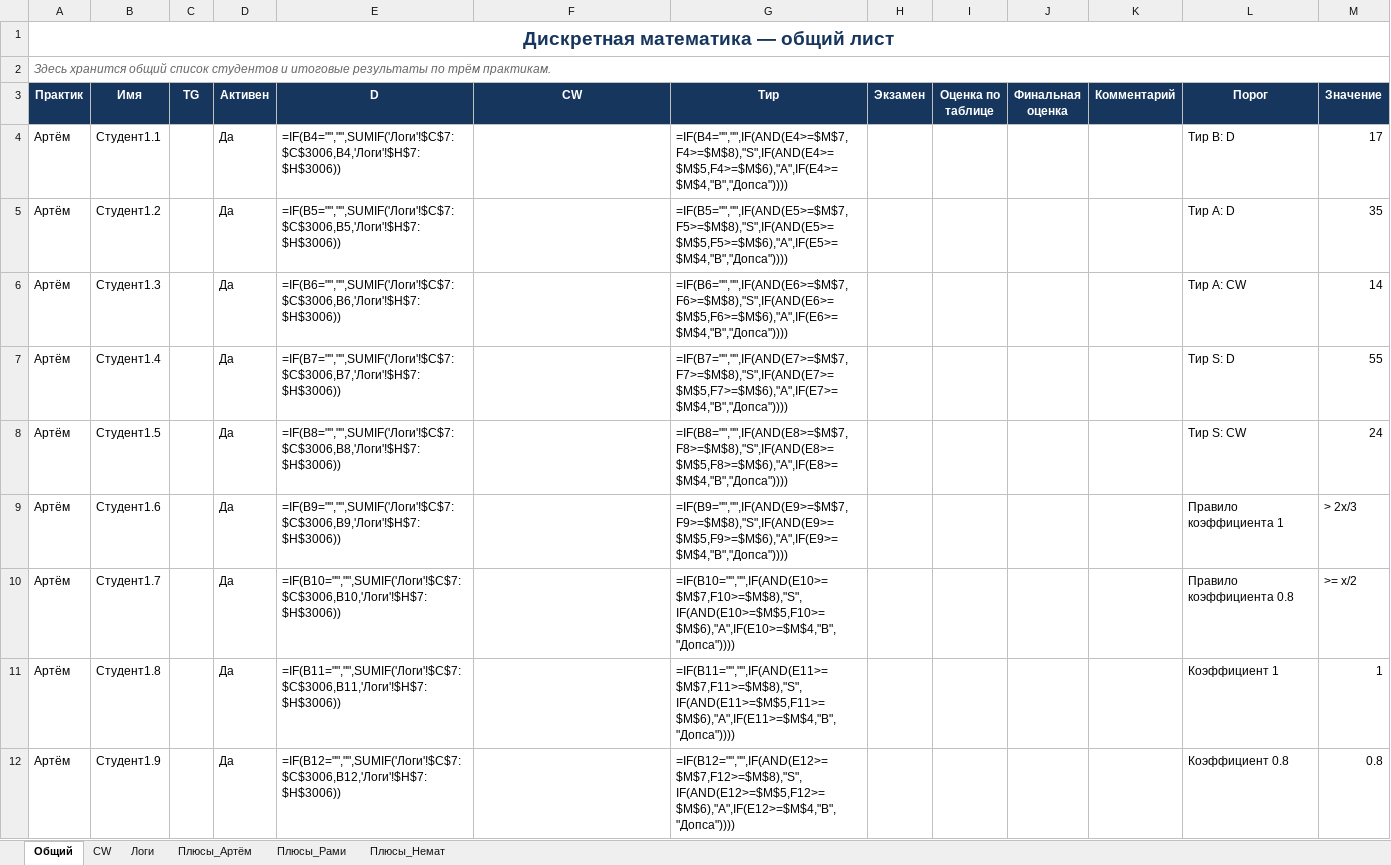
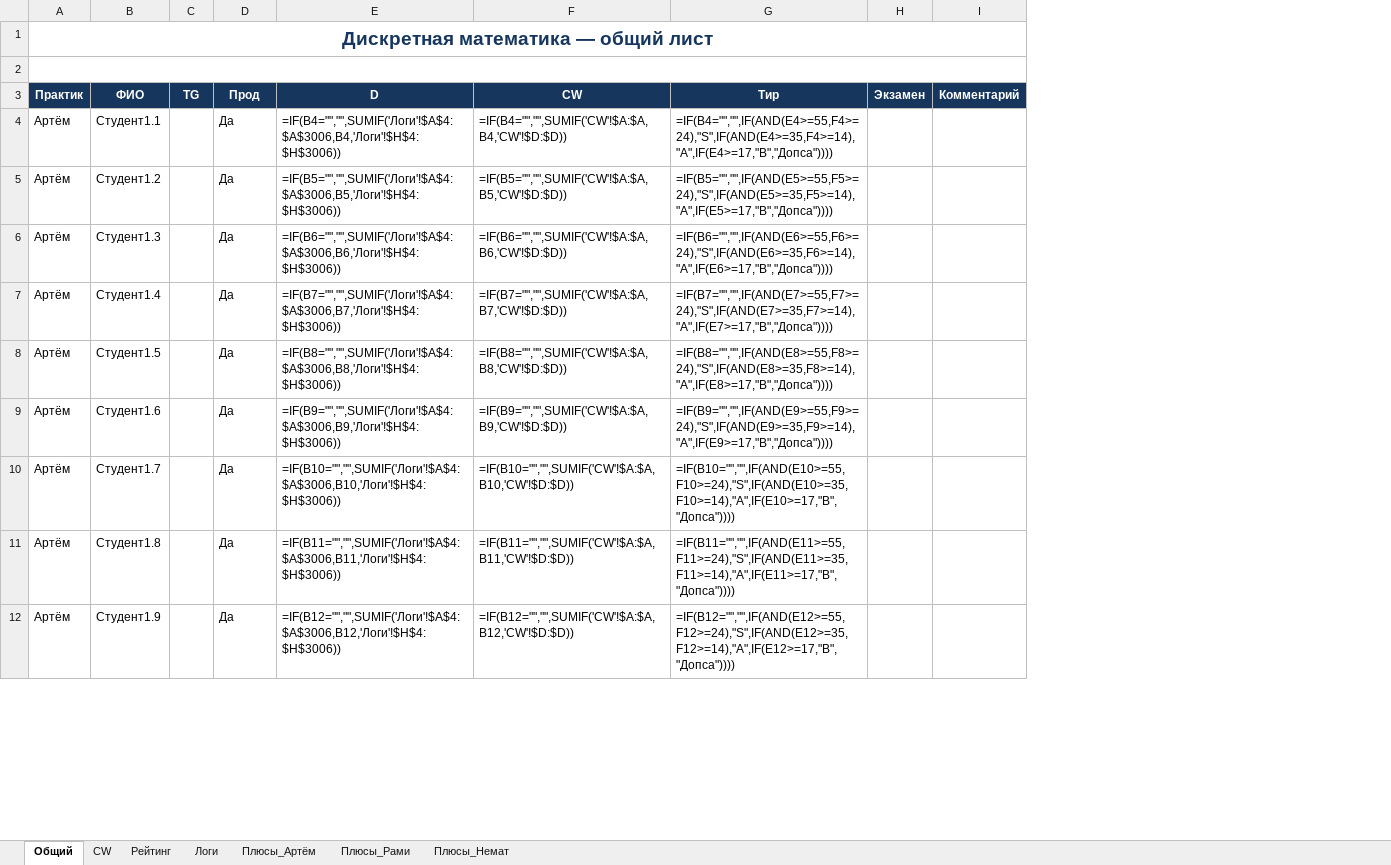
Before and after one commit to evgrart/Advanced-Discrete-Math-2026, an Excel workbook: ДМ_система_логи.xlsx, sheet Общий, drawn as a sheet; only a part is shown; values as stored, in another font and other column widths than the file's, no borders; formulas without a stored value are shown as written; the diff covers the shown part only; the diff names each change by its address in the sheet, - before the commit and + after, or states it on an @@ line.

```diff
--- a/ДМ_система_логи.xlsx (sheet Общий)
+++ b/ДМ_система_логи.xlsx (sheet Общий)
+sheet tab: Рейтинг
-column I (Оценка по таблице), empty
-column J (Финальная оценка), empty
-column L (Порог), rows 4-12: Тир B: D | Тир A: D | Тир A: CW | Тир S: D | Тир S: CW | Правило коэффициента 1 | Правило коэффициента 0.8 | Коэффициент 1 | Коэффициент 0.8
-column M (Значение), rows 4-12: 17 | 35 | 14 | 55 | 24 | > 2x/3 | >= x/2 | 1 | 0.8
-A2 (Практик): Здесь хранится общий список студентов и итоговые результаты по трём практикам.
+A2 (Практик): (empty)
-B3: Имя
+B3: ФИО
-D3: Активен
+D3: Прод
-E4 (D): =IF(B4="","",SUMIF('Логи'!$C$7:$C$3006,B4,'Логи'!$H$7:$H$3006))
+E4 (D): =IF(B4="","",SUMIF('Логи'!$A$4:$A$3006,B4,'Логи'!$H$4:$H$3006))
-F4 (CW): (empty)
+F4 (CW): =IF(B4="","",SUMIF('CW'!$A:$A,B4,'CW'!$D:$D))
-G4 (Тир): =IF(B4="","",IF(AND(E4>=$M$7,F4>=$M$8),"S",IF(AND(E4>=$M$5,F4>=$M$6),"A",IF(E4>=$M$4,"B","Допса"))))
+G4 (Тир): =IF(B4="","",IF(AND(E4>=55,F4>=24),"S",IF(AND(E4>=35,F4>=14),"A",IF(E4>=17,"B","Допса"))))
-E5 (D): =IF(B5="","",SUMIF('Логи'!$C$7:$C$3006,B5,'Логи'!$H$7:$H$3006))
+E5 (D): =IF(B5="","",SUMIF('Логи'!$A$4:$A$3006,B5,'Логи'!$H$4:$H$3006))
-F5 (CW): (empty)
+F5 (CW): =IF(B5="","",SUMIF('CW'!$A:$A,B5,'CW'!$D:$D))
-G5 (Тир): =IF(B5="","",IF(AND(E5>=$M$7,F5>=$M$8),"S",IF(AND(E5>=$M$5,F5>=$M$6),"A",IF(E5>=$M$4,"B","Допса"))))
+G5 (Тир): =IF(B5="","",IF(AND(E5>=55,F5>=24),"S",IF(AND(E5>=35,F5>=14),"A",IF(E5>=17,"B","Допса"))))
-E6 (D): =IF(B6="","",SUMIF('Логи'!$C$7:$C$3006,B6,'Логи'!$H$7:$H$3006))
+E6 (D): =IF(B6="","",SUMIF('Логи'!$A$4:$A$3006,B6,'Логи'!$H$4:$H$3006))
-F6 (CW): (empty)
+F6 (CW): =IF(B6="","",SUMIF('CW'!$A:$A,B6,'CW'!$D:$D))
-G6 (Тир): =IF(B6="","",IF(AND(E6>=$M$7,F6>=$M$8),"S",IF(AND(E6>=$M$5,F6>=$M$6),"A",IF(E6>=$M$4,"B","Допса"))))
+G6 (Тир): =IF(B6="","",IF(AND(E6>=55,F6>=24),"S",IF(AND(E6>=35,F6>=14),"A",IF(E6>=17,"B","Допса"))))
-E7 (D): =IF(B7="","",SUMIF('Логи'!$C$7:$C$3006,B7,'Логи'!$H$7:$H$3006))
+E7 (D): =IF(B7="","",SUMIF('Логи'!$A$4:$A$3006,B7,'Логи'!$H$4:$H$3006))
-F7 (CW): (empty)
+F7 (CW): =IF(B7="","",SUMIF('CW'!$A:$A,B7,'CW'!$D:$D))
-G7 (Тир): =IF(B7="","",IF(AND(E7>=$M$7,F7>=$M$8),"S",IF(AND(E7>=$M$5,F7>=$M$6),"A",IF(E7>=$M$4,"B","Допса"))))
+G7 (Тир): =IF(B7="","",IF(AND(E7>=55,F7>=24),"S",IF(AND(E7>=35,F7>=14),"A",IF(E7>=17,"B","Допса"))))
-E8 (D): =IF(B8="","",SUMIF('Логи'!$C$7:$C$3006,B8,'Логи'!$H$7:$H$3006))
+E8 (D): =IF(B8="","",SUMIF('Логи'!$A$4:$A$3006,B8,'Логи'!$H$4:$H$3006))
-F8 (CW): (empty)
+F8 (CW): =IF(B8="","",SUMIF('CW'!$A:$A,B8,'CW'!$D:$D))
-G8 (Тир): =IF(B8="","",IF(AND(E8>=$M$7,F8>=$M$8),"S",IF(AND(E8>=$M$5,F8>=$M$6),"A",IF(E8>=$M$4,"B","Допса"))))
+G8 (Тир): =IF(B8="","",IF(AND(E8>=55,F8>=24),"S",IF(AND(E8>=35,F8>=14),"A",IF(E8>=17,"B","Допса"))))
-E9 (D): =IF(B9="","",SUMIF('Логи'!$C$7:$C$3006,B9,'Логи'!$H$7:$H$3006))
+E9 (D): =IF(B9="","",SUMIF('Логи'!$A$4:$A$3006,B9,'Логи'!$H$4:$H$3006))
-F9 (CW): (empty)
+F9 (CW): =IF(B9="","",SUMIF('CW'!$A:$A,B9,'CW'!$D:$D))
-G9 (Тир): =IF(B9="","",IF(AND(E9>=$M$7,F9>=$M$8),"S",IF(AND(E9>=$M$5,F9>=$M$6),"A",IF(E9>=$M$4,"B","Допса"))))
+G9 (Тир): =IF(B9="","",IF(AND(E9>=55,F9>=24),"S",IF(AND(E9>=35,F9>=14),"A",IF(E9>=17,"B","Допса"))))
-E10 (D): =IF(B10="","",SUMIF('Логи'!$C$7:$C$3006,B10,'Логи'!$H$7:$H$3006))
+E10 (D): =IF(B10="","",SUMIF('Логи'!$A$4:$A$3006,B10,'Логи'!$H$4:$H$3006))
-F10 (CW): (empty)
+F10 (CW): =IF(B10="","",SUMIF('CW'!$A:$A,B10,'CW'!$D:$D))
-G10 (Тир): =IF(B10="","",IF(AND(E10>=$M$7,F10>=$M$8),"S",IF(AND(E10>=$M$5,F10>=$M$6),"A",IF(E10>=$M$4,"B","Допса"))))
+G10 (Тир): =IF(B10="","",IF(AND(E10>=55,F10>=24),"S",IF(AND(E10>=35,F10>=14),"A",IF(E10>=17,"B","Допса"))))
-E11 (D): =IF(B11="","",SUMIF('Логи'!$C$7:$C$3006,B11,'Логи'!$H$7:$H$3006))
+E11 (D): =IF(B11="","",SUMIF('Логи'!$A$4:$A$3006,B11,'Логи'!$H$4:$H$3006))
-F11 (CW): (empty)
+F11 (CW): =IF(B11="","",SUMIF('CW'!$A:$A,B11,'CW'!$D:$D))
-G11 (Тир): =IF(B11="","",IF(AND(E11>=$M$7,F11>=$M$8),"S",IF(AND(E11>=$M$5,F11>=$M$6),"A",IF(E11>=$M$4,"B","Допса"))))
+G11 (Тир): =IF(B11="","",IF(AND(E11>=55,F11>=24),"S",IF(AND(E11>=35,F11>=14),"A",IF(E11>=17,"B","Допса"))))
-E12 (D): =IF(B12="","",SUMIF('Логи'!$C$7:$C$3006,B12,'Логи'!$H$7:$H$3006))
+E12 (D): =IF(B12="","",SUMIF('Логи'!$A$4:$A$3006,B12,'Логи'!$H$4:$H$3006))
-F12 (CW): (empty)
+F12 (CW): =IF(B12="","",SUMIF('CW'!$A:$A,B12,'CW'!$D:$D))
-G12 (Тир): =IF(B12="","",IF(AND(E12>=$M$7,F12>=$M$8),"S",IF(AND(E12>=$M$5,F12>=$M$6),"A",IF(E12>=$M$4,"B","Допса"))))
+G12 (Тир): =IF(B12="","",IF(AND(E12>=55,F12>=24),"S",IF(AND(E12>=35,F12>=14),"A",IF(E12>=17,"B","Допса"))))
```
Also changed, not shown: 243 edited cells elsewhere in this sheet, sheet Логи, sheet Плюсы_Рами, sheet Плюсы_Артём, sheet Плюсы_Немат, sheet CW, hidden cells, 2 other files.
